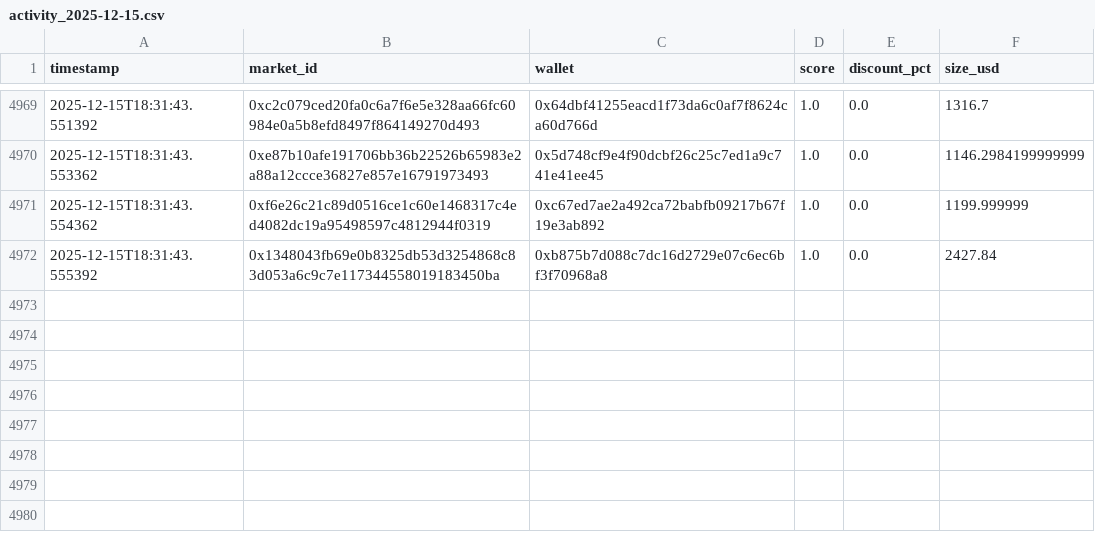
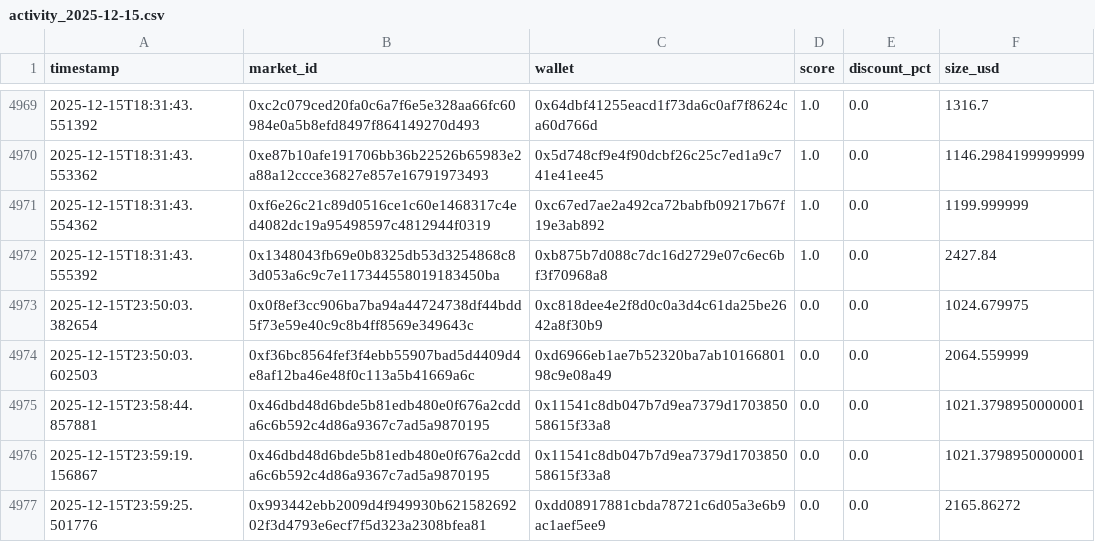
Before and after one commit to TrendTweekers/polymarket-whale-bot, a CSV file: logs/activity_2025-12-15.csv, drawn as a sheet; only a part is shown, gaps mark what is left out.

```diff
--- a/logs/activity_2025-12-15.csv
+++ b/logs/activity_2025-12-15.csv
@@ -4972 +4972,6 @@ timestamp,market_id,wallet,score,discount_pct,size_usd
 2025-12-15T18:31:43.555392,0x1348043fb69e0b8325db53d3254868c83d053a6c9c7e117344558019183450ba,0xb875b7d088c7dc16d2729e07c6ec6bf3f70968a8,1.0,0.0,2427.84
+2025-12-15T23:50:03.382654,0x0f8ef3cc906ba7ba94a44724738df44bdd5f73e59e40c9c8b4ff8569e349643c,0xc818dee4e2f8d0c0a3d4c61da25be2642a8f30b9,0.0,0.0,1024.679975
+2025-12-15T23:50:03.602503,0xf36bc8564fef3f4ebb55907bad5d4409d4e8af12ba46e48f0c113a5b41669a6c,0xd6966eb1ae7b52320ba7ab1016680198c9e08a49,0.0,0.0,2064.559999
+2025-12-15T23:58:44.857881,0x46dbd48d6bde5b81edb480e0f676a2cdda6c6b592c4d86a9367c7ad5a9870195,0x11541c8db047b7d9ea7379d170385058615f33a8,0.0,0.0,1021.3798950000001
+2025-12-15T23:59:19.156867,0x46dbd48d6bde5b81edb480e0f676a2cdda6c6b592c4d86a9367c7ad5a9870195,0x11541c8db047b7d9ea7379d170385058615f33a8,0.0,0.0,1021.3798950000001
+2025-12-15T23:59:25.501776,0x993442ebb2009d4f949930b62158269202f3d4793e6ecf7f5d323a2308bfea81,0xdd08917881cbda78721c6d05a3e6b9ac1aef5ee9,0.0,0.0,2165.86272
```
Also changed, not shown: 20 other files.
